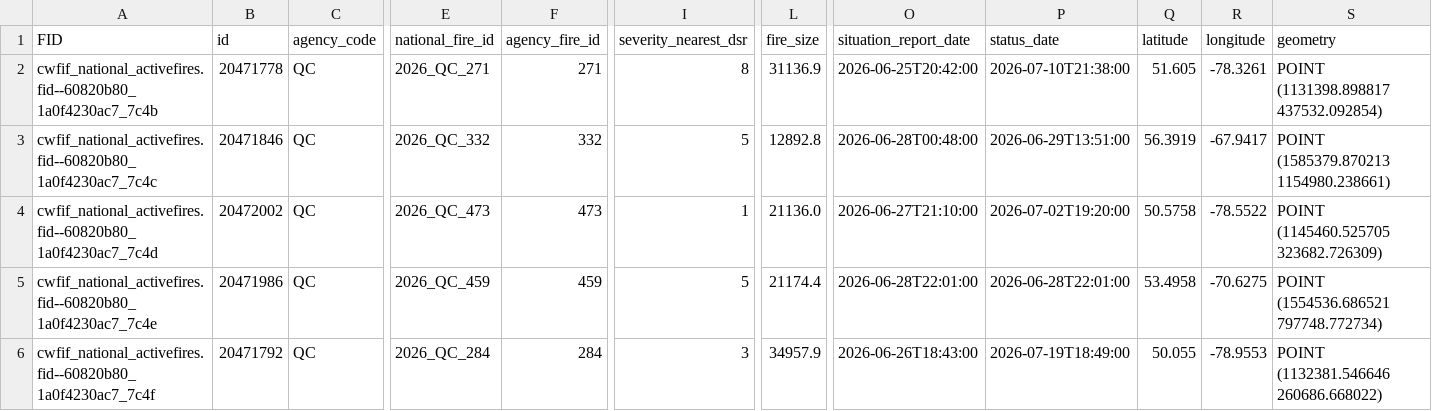
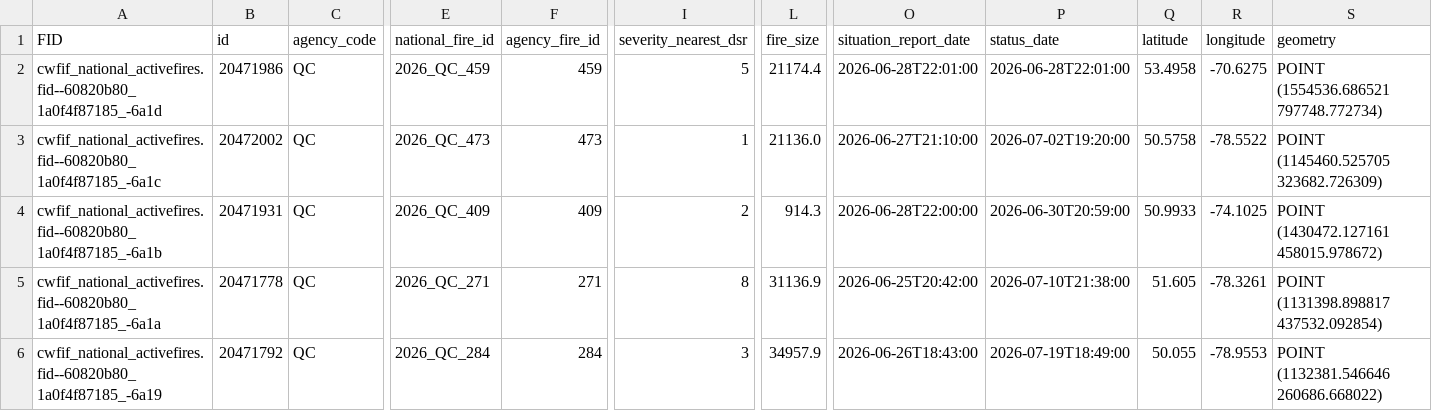
Before and after one commit to jagius/cda-air-quality-compiler, a CSV file: docs/active_fires_qc.csv, drawn as a sheet; only a part is shown, gaps mark what is left out; removed rows and columns are numbered as before the commit, all else as after; rows hold the shown columns only; the diff covers the shown part only; the diff names each change by its address in the sheet, - before the commit and + after, or states it on an @@ line.

```diff
--- a/docs/active_fires_qc.csv
+++ b/docs/active_fires_qc.csv
-row 2: cwfif_national_activefires.fid--60820b80_1a0f4230ac7_7c4b | 20471778 | QC | 2026_QC_271 | 271 | 8 | 31136.9 | 2026-06-25T20:42:00 | 2026-07-10T21:38:00 | 51.605 | -78.3261 | POINT (1131398.898817 437532.092854)
-A2 (FID): cwfif_national_activefires.fid--60820b80_1a0f4230ac7_7c4c
+A2 (FID): cwfif_national_activefires.fid--60820b80_1a0f4f87185_-6a1d
-B2 (id): 20471846
+B2 (id): 20471986
-E2 (national_fire_id): 2026_QC_332
+E2 (national_fire_id): 2026_QC_459
-F2 (agency_fire_id): 332
+F2 (agency_fire_id): 459
-L2 (fire_size): 12892.8
+L2 (fire_size): 21174.4
-O2 (situation_report_date): 2026-06-28T00:48:00
+O2 (situation_report_date): 2026-06-28T22:01:00
-P2 (status_date): 2026-06-29T13:51:00
+P2 (status_date): 2026-06-28T22:01:00
-Q2 (latitude): 56.3919
+Q2 (latitude): 53.4958
-R2 (longitude): -67.9417
+R2 (longitude): -70.6275
-S2 (geometry): POINT (1585379.870213 1154980.238661)
+S2 (geometry): POINT (1554536.686521 797748.772734)
-A3 (FID): cwfif_national_activefires.fid--60820b80_1a0f4230ac7_7c4d
+A3 (FID): cwfif_national_activefires.fid--60820b80_1a0f4f87185_-6a1c
-A4 (FID): cwfif_national_activefires.fid--60820b80_1a0f4230ac7_7c4e
+A4 (FID): cwfif_national_activefires.fid--60820b80_1a0f4f87185_-6a1b
-B4 (id): 20471986
+B4 (id): 20471931
-E4 (national_fire_id): 2026_QC_459
+E4 (national_fire_id): 2026_QC_409
-F4 (agency_fire_id): 459
+F4 (agency_fire_id): 409
-I4 (severity_nearest_dsr): 5
+I4 (severity_nearest_dsr): 2
-L4 (fire_size): 21174.4
+L4 (fire_size): 914.3
-O4 (situation_report_date): 2026-06-28T22:01:00
+O4 (situation_report_date): 2026-06-28T22:00:00
-P4 (status_date): 2026-06-28T22:01:00
+P4 (status_date): 2026-06-30T20:59:00
-Q4 (latitude): 53.4958
+Q4 (latitude): 50.9933
-R4 (longitude): -70.6275
+R4 (longitude): -74.1025
-S4 (geometry): POINT (1554536.686521 797748.772734)
+S4 (geometry): POINT (1430472.127161 458015.978672)
+row 5: cwfif_national_activefires.fid--60820b80_1a0f4f87185_-6a1a | 20471778 | QC | 2026_QC_271 | 271 | 8 | 31136.9 | 2026-06-25T20:42:00 | 2026-07-10T21:38:00 | 51.605 | -78.3261 | POINT (1131398.898817 437532.092854)
-A6 (FID): cwfif_national_activefires.fid--60820b80_1a0f4230ac7_7c4f
+A6 (FID): cwfif_national_activefires.fid--60820b80_1a0f4f87185_-6a19
```
Also changed, not shown: 2 added rows, 2 removed rows and 44 edited cells elsewhere in this file, docs/active_fires.csv, docs/active_fires_ab.csv, 7 other files.
